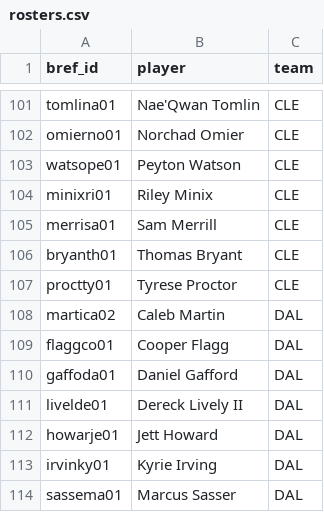
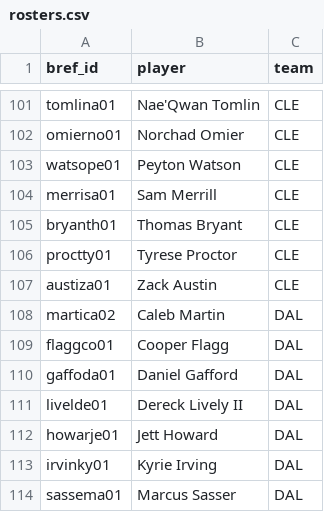
Before and after one commit to npnair/nba-fame-vs-game, a CSV file: raw/rosters.csv, drawn as a sheet; only a part is shown, gaps mark what is left out; removed rows and columns are numbered as before the commit, all else as after; the diff names each change by its address in the sheet, - before the commit and + after, or states it on an @@ line.

```diff
--- a/raw/rosters.csv
+++ b/raw/rosters.csv
-row 104: minixri01 | Riley Minix | CLE
+row 107: austiza01 | Zack Austin | CLE
```
Also changed, not shown: data/social_followers.csv, raw/bref_advanced_2027.csv, 7 other files.
